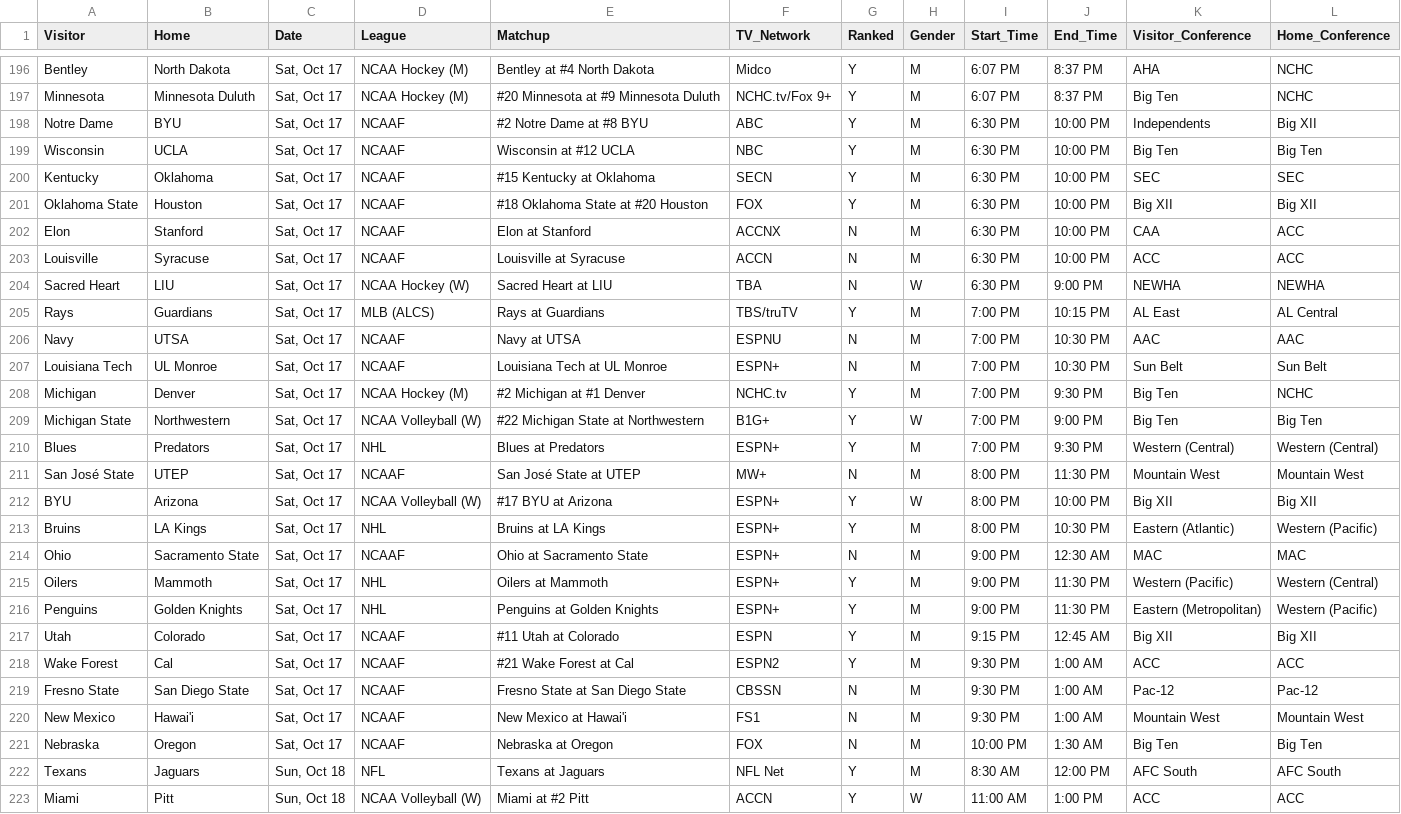
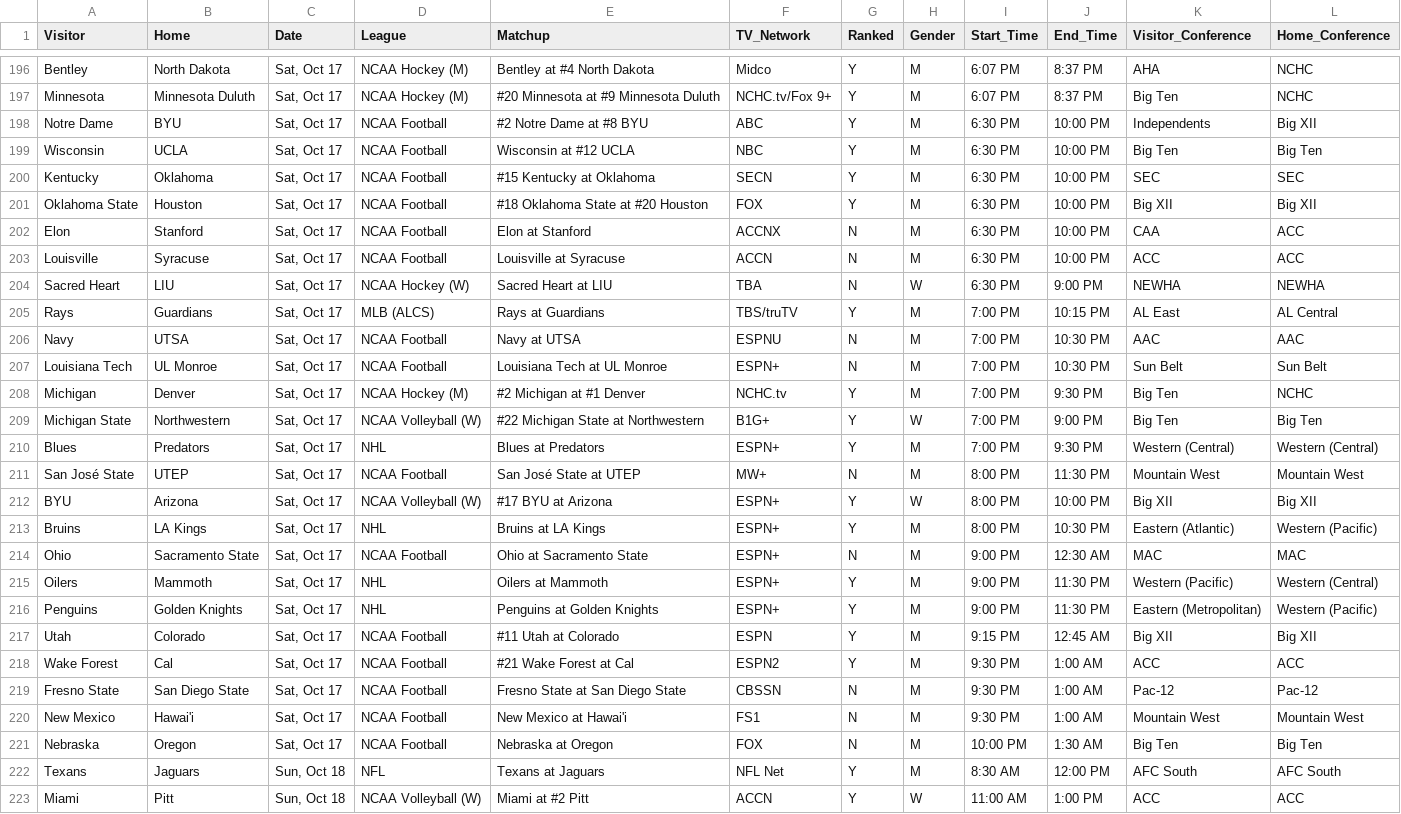
Before and after one commit to matthewkilleen0830/Sports-Viewing-Schedule, a CSV file: currentWeek/weekFull.csv, drawn as a sheet; only a part is shown, gaps mark what is left out; the diff covers the shown part only.

```diff
--- a/currentWeek/weekFull.csv
+++ b/currentWeek/weekFull.csv
@@ -197,12 +197,12 @@ Bentley,North Dakota,"Sat, Oct 17",NCAA Hockey (M),Bentley at #4 North Dakota,Mi
 Minnesota,Minnesota Duluth,"Sat, Oct 17",NCAA Hockey (M),#20 Minnesota at #9 Minnesota Duluth,NCHC.tv/Fox 9+,Y,M,6:07 PM,8:37 PM,Big Ten,NCHC
-Notre Dame,BYU,"Sat, Oct 17",NCAAF,#2 Notre Dame at #8 BYU,ABC,Y,M,6:30 PM,10:00 PM,Independents,Big XII
-Wisconsin,UCLA,"Sat, Oct 17",NCAAF,Wisconsin at #12 UCLA,NBC,Y,M,6:30 PM,10:00 PM,Big Ten,Big Ten
-Kentucky,Oklahoma,"Sat, Oct 17",NCAAF,#15 Kentucky at Oklahoma,SECN,Y,M,6:30 PM,10:00 PM,SEC,SEC
-Oklahoma State,Houston,"Sat, Oct 17",NCAAF,#18 Oklahoma State at #20 Houston,FOX,Y,M,6:30 PM,10:00 PM,Big XII,Big XII
-Elon,Stanford,"Sat, Oct 17",NCAAF,Elon at Stanford,ACCNX,N,M,6:30 PM,10:00 PM,CAA,ACC
-Louisville,Syracuse,"Sat, Oct 17",NCAAF,Louisville at Syracuse,ACCN,N,M,6:30 PM,10:00 PM,ACC,ACC
+Notre Dame,BYU,"Sat, Oct 17",NCAA Football,#2 Notre Dame at #8 BYU,ABC,Y,M,6:30 PM,10:00 PM,Independents,Big XII
+Wisconsin,UCLA,"Sat, Oct 17",NCAA Football,Wisconsin at #12 UCLA,NBC,Y,M,6:30 PM,10:00 PM,Big Ten,Big Ten
+Kentucky,Oklahoma,"Sat, Oct 17",NCAA Football,#15 Kentucky at Oklahoma,SECN,Y,M,6:30 PM,10:00 PM,SEC,SEC
+Oklahoma State,Houston,"Sat, Oct 17",NCAA Football,#18 Oklahoma State at #20 Houston,FOX,Y,M,6:30 PM,10:00 PM,Big XII,Big XII
+Elon,Stanford,"Sat, Oct 17",NCAA Football,Elon at Stanford,ACCNX,N,M,6:30 PM,10:00 PM,CAA,ACC
+Louisville,Syracuse,"Sat, Oct 17",NCAA Football,Louisville at Syracuse,ACCN,N,M,6:30 PM,10:00 PM,ACC,ACC
 Sacred Heart,LIU,"Sat, Oct 17",NCAA Hockey (W),Sacred Heart at LIU,TBA,N,W,6:30 PM,9:00 PM,NEWHA,NEWHA
 Rays,Guardians,"Sat, Oct 17",MLB (ALCS),Rays at Guardians,TBS/truTV,Y,M,7:00 PM,10:15 PM,AL East,AL Central
-Navy,UTSA,"Sat, Oct 17",NCAAF,Navy at UTSA,ESPNU,N,M,7:00 PM,10:30 PM,AAC,AAC
-Louisiana Tech,UL Monroe,"Sat, Oct 17",NCAAF,Louisiana Tech at UL Monroe,ESPN+,N,M,7:00 PM,10:30 PM,Sun Belt,Sun Belt
+Navy,UTSA,"Sat, Oct 17",NCAA Football,Navy at UTSA,ESPNU,N,M,7:00 PM,10:30 PM,AAC,AAC
+Louisiana Tech,UL Monroe,"Sat, Oct 17",NCAA Football,Louisiana Tech at UL Monroe,ESPN+,N,M,7:00 PM,10:30 PM,Sun Belt,Sun Belt
 Michigan,Denver,"Sat, Oct 17",NCAA Hockey (M),#2 Michigan at #1 Denver,NCHC.tv,Y,M,7:00 PM,9:30 PM,Big Ten,NCHC
@@ -210,13 +210,13 @@ Michigan State,Northwestern,"Sat, Oct 17",NCAA Volleyball (W),#22 Michigan State
 Blues,Predators,"Sat, Oct 17",NHL,Blues at Predators,ESPN+,Y,M,7:00 PM,9:30 PM,Western (Central),Western (Central)
-San José State,UTEP,"Sat, Oct 17",NCAAF,San José State at UTEP,MW+,N,M,8:00 PM,11:30 PM,Mountain West,Mountain West
+San José State,UTEP,"Sat, Oct 17",NCAA Football,San José State at UTEP,MW+,N,M,8:00 PM,11:30 PM,Mountain West,Mountain West
 BYU,Arizona,"Sat, Oct 17",NCAA Volleyball (W),#17 BYU at Arizona,ESPN+,Y,W,8:00 PM,10:00 PM,Big XII,Big XII
 Bruins,LA Kings,"Sat, Oct 17",NHL,Bruins at LA Kings,ESPN+,Y,M,8:00 PM,10:30 PM,Eastern (Atlantic),Western (Pacific)
-Ohio,Sacramento State,"Sat, Oct 17",NCAAF,Ohio at Sacramento State,ESPN+,N,M,9:00 PM,12:30 AM,MAC,MAC
+Ohio,Sacramento State,"Sat, Oct 17",NCAA Football,Ohio at Sacramento State,ESPN+,N,M,9:00 PM,12:30 AM,MAC,MAC
 Oilers,Mammoth,"Sat, Oct 17",NHL,Oilers at Mammoth,ESPN+,Y,M,9:00 PM,11:30 PM,Western (Pacific),Western (Central)
 Penguins,Golden Knights,"Sat, Oct 17",NHL,Penguins at Golden Knights,ESPN+,Y,M,9:00 PM,11:30 PM,Eastern (Metropolitan),Western (Pacific)
-Utah,Colorado,"Sat, Oct 17",NCAAF,#11 Utah at Colorado,ESPN,Y,M,9:15 PM,12:45 AM,Big XII,Big XII
-Wake Forest,Cal,"Sat, Oct 17",NCAAF,#21 Wake Forest at Cal,ESPN2,Y,M,9:30 PM,1:00 AM,ACC,ACC
-Fresno State,San Diego State,"Sat, Oct 17",NCAAF,Fresno State at San Diego State,CBSSN,N,M,9:30 PM,1:00 AM,Pac-12,Pac-12
-New Mexico,Hawai'i,"Sat, Oct 17",NCAAF,New Mexico at Hawai'i,FS1,N,M,9:30 PM,1:00 AM,Mountain West,Mountain West
-Nebraska,Oregon,"Sat, Oct 17",NCAAF,Nebraska at Oregon,FOX,N,M,10:00 PM,1:30 AM,Big Ten,Big Ten
+Utah,Colorado,"Sat, Oct 17",NCAA Football,#11 Utah at Colorado,ESPN,Y,M,9:15 PM,12:45 AM,Big XII,Big XII
+Wake Forest,Cal,"Sat, Oct 17",NCAA Football,#21 Wake Forest at Cal,ESPN2,Y,M,9:30 PM,1:00 AM,ACC,ACC
+Fresno State,San Diego State,"Sat, Oct 17",NCAA Football,Fresno State at San Diego State,CBSSN,N,M,9:30 PM,1:00 AM,Pac-12,Pac-12
+New Mexico,Hawai'i,"Sat, Oct 17",NCAA Football,New Mexico at Hawai'i,FS1,N,M,9:30 PM,1:00 AM,Mountain West,Mountain West
+Nebraska,Oregon,"Sat, Oct 17",NCAA Football,Nebraska at Oregon,FOX,N,M,10:00 PM,1:30 AM,Big Ten,Big Ten
 Texans,Jaguars,"Sun, Oct 18",NFL,Texans at Jaguars,NFL Net,Y,M,8:30 AM,12:00 PM,AFC South,AFC South
```
Also changed, not shown: 47 edited cells elsewhere in this file.
